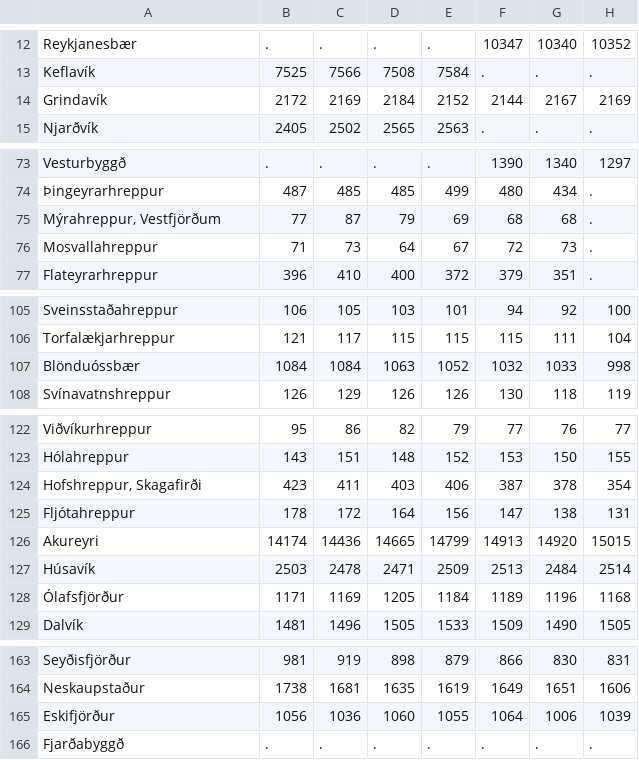
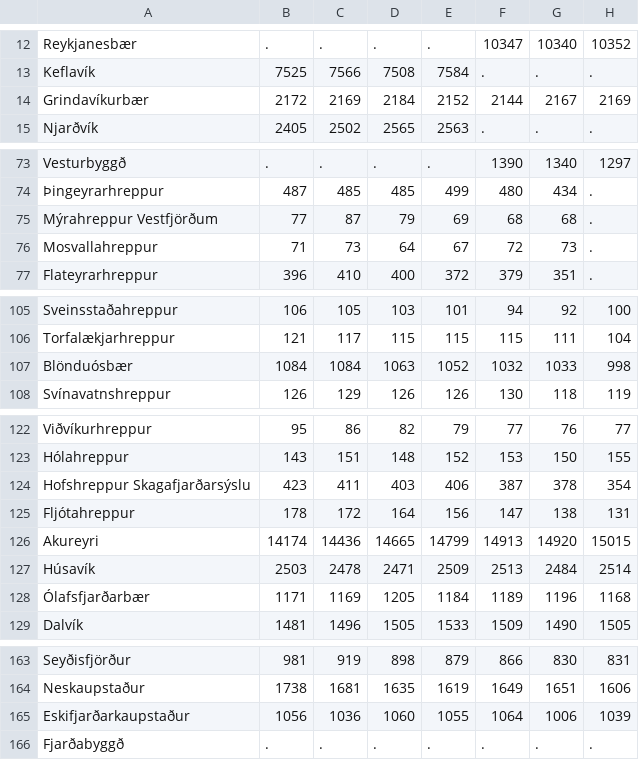
Before and after one commit to bjarkis13/fungraphs, a CSV file: data/1990-2004.csv, drawn as a sheet; only a part is shown, gaps mark what is left out; the diff covers the shown part only; the diff names each change by its address in the sheet, - before the commit and + after, or states it on an @@ line.

```diff
--- a/data/1990-2004.csv
+++ b/data/1990-2004.csv
-A14: Grindavík
+A14: Grindavíkurbær
-A75: Mýrahreppur, Vestfjörðum
+A75: Mýrahreppur Vestfjörðum
-A107: Blönduóssbær
+A107: Blönduósbær
-A124: Hofshreppur, Skagafirði
+A124: Hofshreppur Skagafjarðarsýslu
-A128: Ólafsfjörður
+A128: Ólafsfjarðarbær
-A165: Eskifjörður
+A165: Eskifjarðarkaupstaður
```
Also changed, not shown: 9 edited cells elsewhere in this file, 2 other files.
